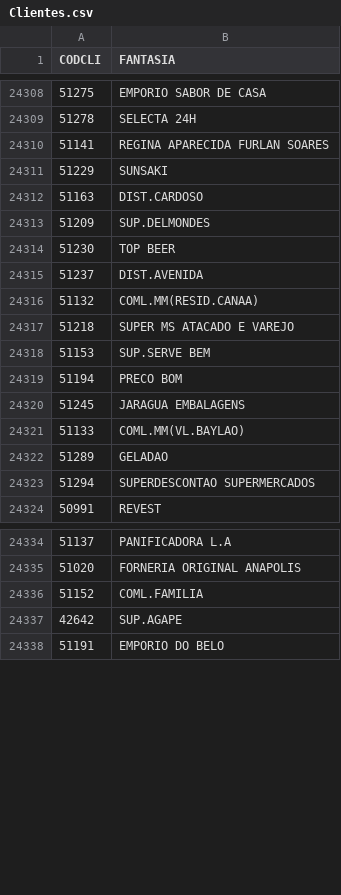
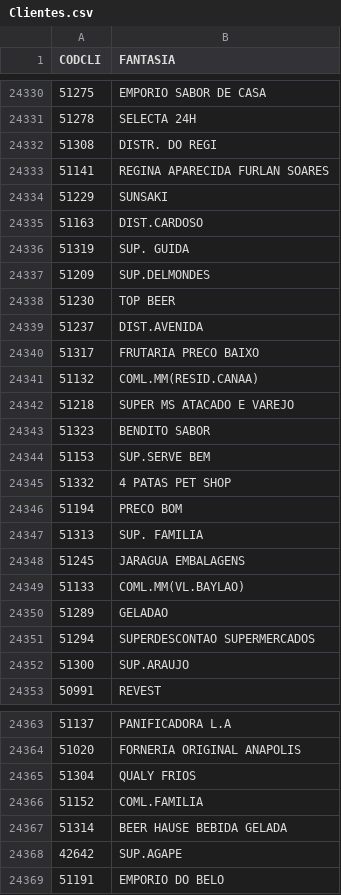
Before and after one commit to rylsistema/Solicitar_Desconto, a CSV file: converter/Clientes.csv, drawn as a sheet; only a part is shown, gaps mark what is left out; the diff covers the shown part only; the diff names each change by its address in the sheet, - before the commit and + after, or states it on an @@ line.

```diff
--- a/converter/Clientes.csv
+++ b/converter/Clientes.csv
+row 24332: 51308 | DISTR. DO REGI
+row 24336: 51319 | SUP. GUIDA
+row 24340: 51317 | FRUTARIA PRECO BAIXO
+row 24343: 51323 | BENDITO SABOR
+row 24345: 51332 | 4 PATAS PET SHOP
+row 24347: 51313 | SUP. FAMILIA
+row 24352: 51300 | SUP.ARAUJO
+row 24365: 51304 | QUALY FRIOS
+row 24367: 51314 | BEER HAUSE BEBIDA GELADA
```
Also changed, not shown: 29 added rows, 2 moved rows and 10 edited cells elsewhere in this file, converter/Produtos.csv, converter/rcas.csv, 9 other files.
